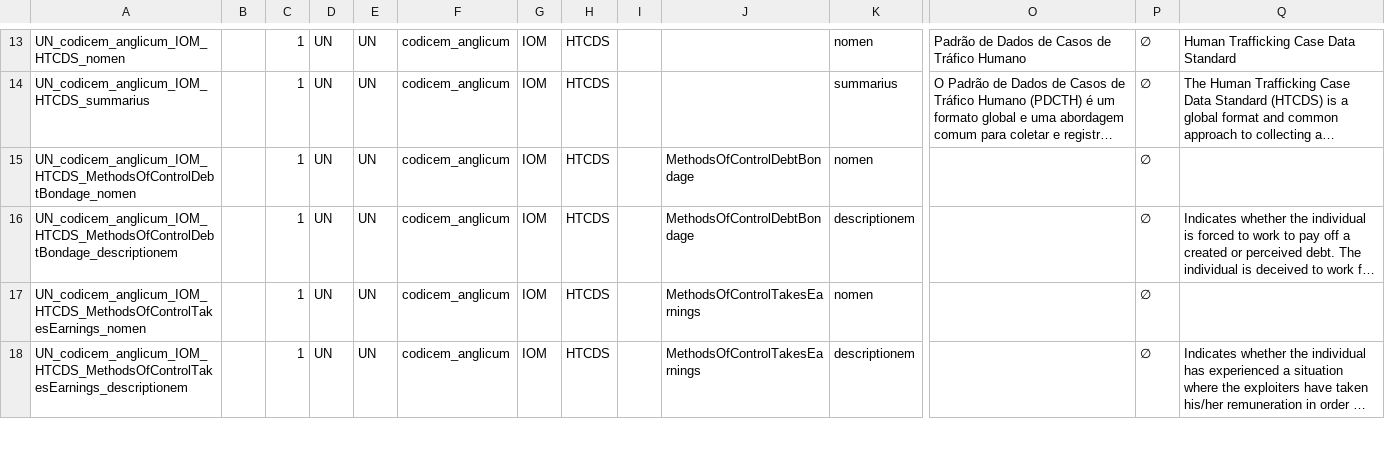
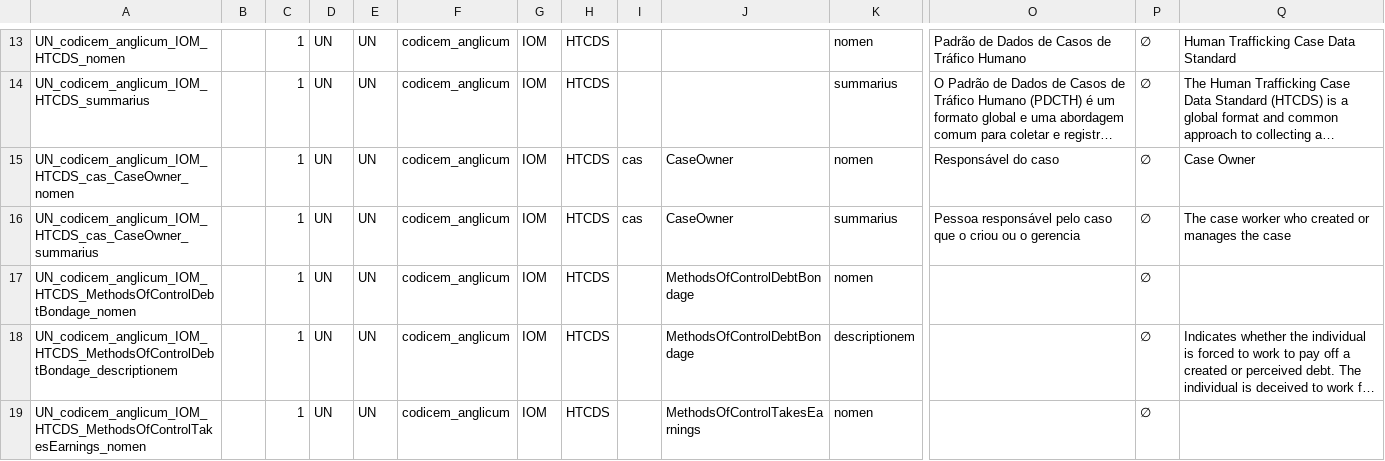
Before and after one commit to HXL-CPLP/Auxilium-Humanitarium-API, a CSV file: _data/tm/schemam-un-htcds.tm.hxl.csv, drawn as a sheet; only a part is shown, gaps mark what is left out; the shorter side is filled out with more unchanged rows; long unchanged cells end in …; rows hold the shown columns only; the diff names each change by its address in the sheet, - before the commit and + after, or states it on an @@ line.

Commit message:
schemam-un-htcds.tm (#15): schemam/UN/HTCDS/HTCDS.🗣️.csv iniciado

```diff
--- a/_data/tm/schemam-un-htcds.tm.hxl.csv
+++ b/_data/tm/schemam-un-htcds.tm.hxl.csv
+row 15: UN_codicem_anglicum_IOM_HTCDS_cas_CaseOwner_nomen |  | 1 | UN | UN | codicem_anglicum | IOM | HTCDS | cas | CaseOwner | nomen | Responsável do caso | ∅ | Case Owner
+row 16: UN_codicem_anglicum_IOM_HTCDS_cas_CaseOwner_summarius |  | 1 | UN | UN | codicem_anglicum | IOM | HTCDS | cas | CaseOwner | summarius | Pessoa responsável pelo caso que o criou ou o gerencia | ∅ | The case worker who created or manages the case
```
Also changed, not shown: 4 other files.
